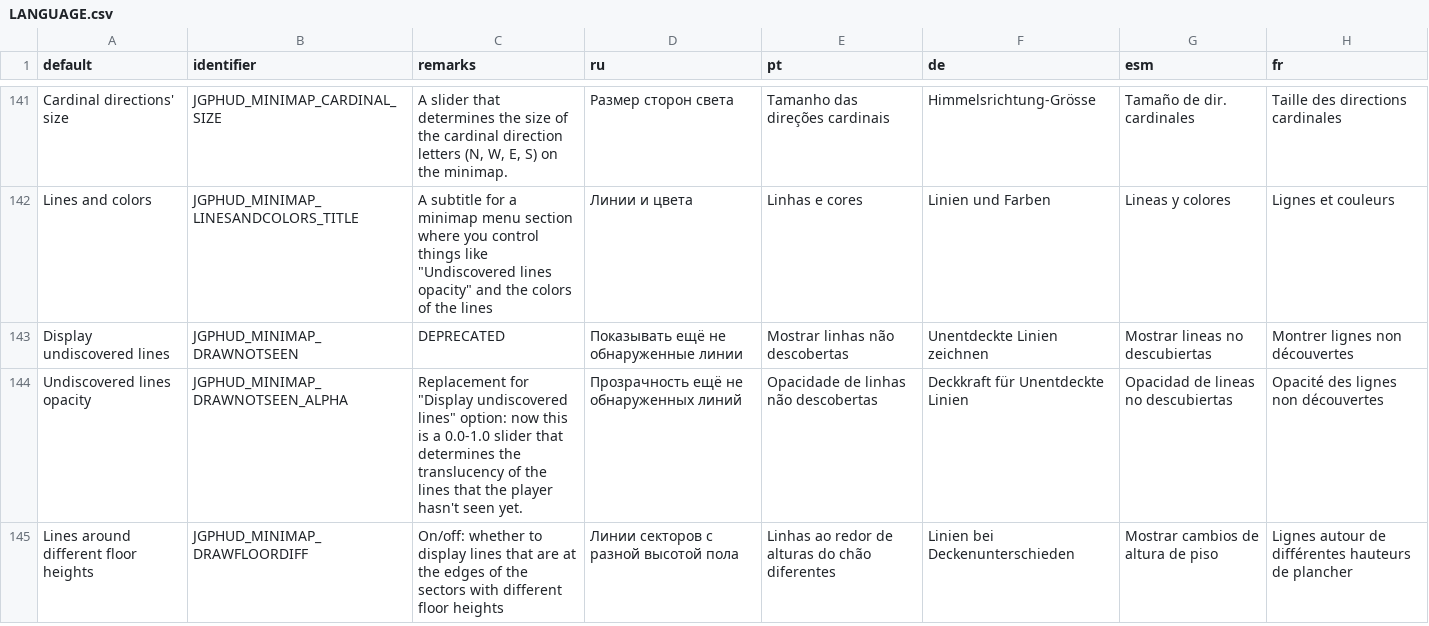
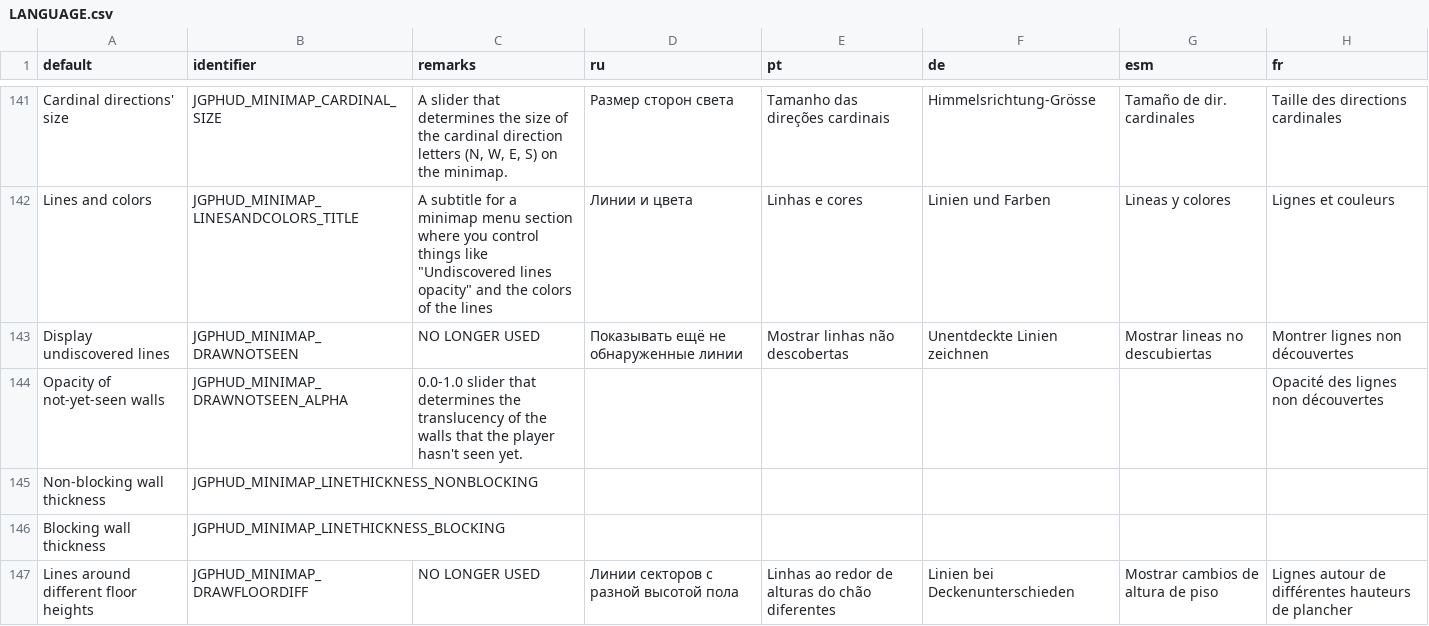
Before and after one commit to jekyllgrim/UniversalFlexibleHUD, a CSV file: LANGUAGE.csv, drawn as a sheet; only a part is shown, gaps mark what is left out; the diff covers the shown part only.

Commit message:
Added more minimap color and thickness options

```diff
--- a/LANGUAGE.csv
+++ b/LANGUAGE.csv
@@ -195,4 +195,6 @@ Cardinal directions' size,JGPHUD_MINIMAP_CARDINAL_SIZE,"A slider that determines
 Lines and colors,JGPHUD_MINIMAP_LINESANDCOLORS_TITLE,"A subtitle for a minimap menu section where you control things like ""Undiscovered lines opacity"" and the colors of the lines",Линии и цвета,Linhas e cores,Linien und Farben,Lineas y colores,Lignes et couleurs
-Display undiscovered lines,JGPHUD_MINIMAP_DRAWNOTSEEN,DEPRECATED,Показывать ещё не обнаруженные линии,Mostrar linhas não descobertas,Unentdeckte Linien zeichnen,Mostrar lineas no descubiertas,Montrer lignes non découvertes
-Undiscovered lines opacity,JGPHUD_MINIMAP_DRAWNOTSEEN_ALPHA,"Replacement for ""Display undiscovered lines"" option: now this is a 0.0-1.0 slider that determines the translucency of the lines that the player hasn't seen yet.",Прозрачность ещё не обнаруженных линий,Opacidade de linhas não descobertas,Deckkraft für Unentdeckte Linien ,Opacidad de lineas no descubiertas,Opacité des lignes non découvertes
-Lines around different floor heights,JGPHUD_MINIMAP_DRAWFLOORDIFF,On/off: whether to display lines that are at the edges of the sectors with different floor heights,Линии секторов с разной высотой пола,Linhas ao redor de alturas do chão diferentes,Linien bei Deckenunterschieden,Mostrar cambios de altura de piso,Lignes autour de différentes hauteurs de plancher
+Display undiscovered lines,JGPHUD_MINIMAP_DRAWNOTSEEN,NO LONGER USED,Показывать ещё не обнаруженные линии,Mostrar linhas não descobertas,Unentdeckte Linien zeichnen,Mostrar lineas no descubiertas,Montrer lignes non découvertes
+Opacity of not-yet-seen walls,JGPHUD_MINIMAP_DRAWNOTSEEN_ALPHA,0.0-1.0 slider that determines the translucency of the walls that the player hasn't seen yet.,,,,,Opacité des lignes non découvertes
+Non-blocking wall thickness,JGPHUD_MINIMAP_LINETHICKNESS_NONBLOCKING,,,,,,
+Blocking wall thickness,JGPHUD_MINIMAP_LINETHICKNESS_BLOCKING,,,,,,
+Lines around different floor heights,JGPHUD_MINIMAP_DRAWFLOORDIFF,NO LONGER USED,Линии секторов с разной высотой пола,Linhas ao redor de alturas do chão diferentes,Linien bei Deckenunterschieden,Mostrar cambios de altura de piso,Lignes autour de différentes hauteurs de plancher
```
Also changed, not shown: 3 added rows, 2 removed rows and 4 edited cells elsewhere in this file, 7 other files.
